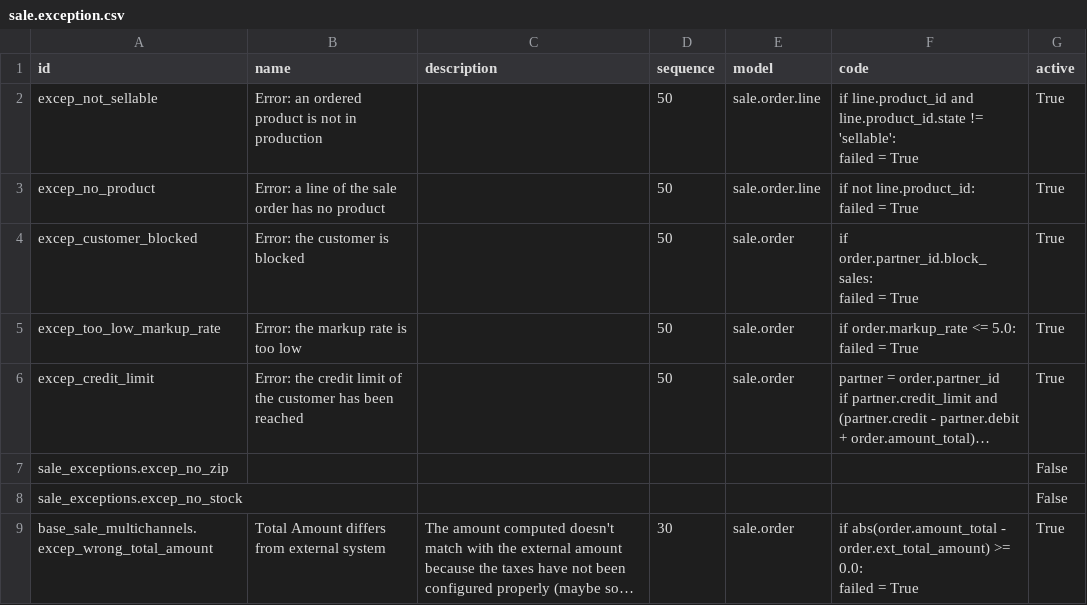
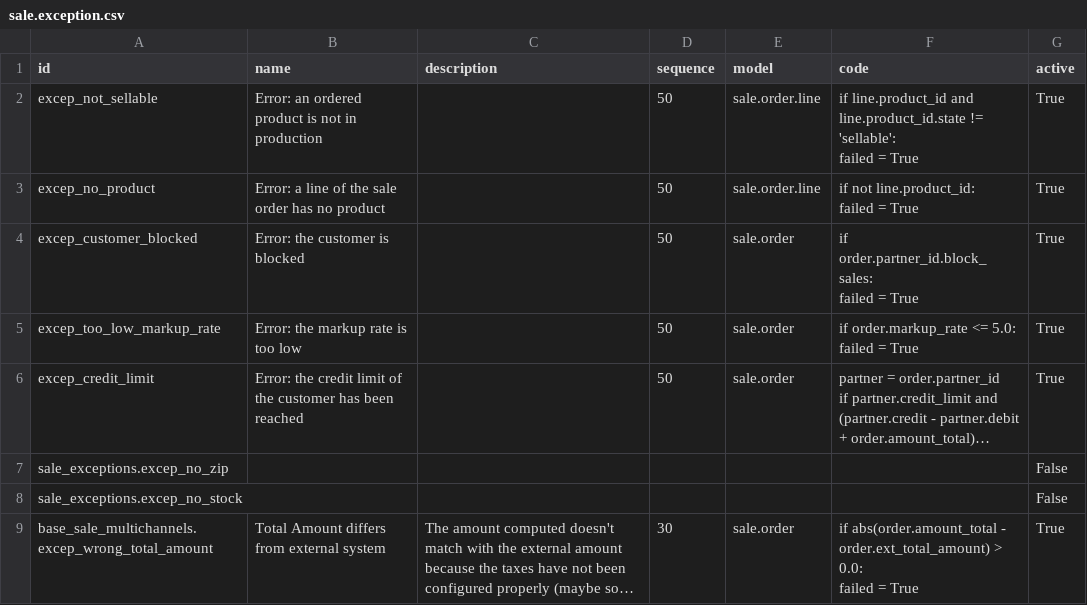
Before and after one commit to camptocamp/connector-magento, a CSV file: specific-parts/specific-addons/specific_sale_exceptions/settings/sale.exception.csv, drawn as a sheet; long unchanged cells end in …; ↵ is a line break in a cell; the diff names each change by its address in the sheet, - before the commit and + after, or states it on an @@ line.

Commit message:
[FIX] sale exception condition

```diff
--- a/specific-parts/specific-addons/specific_sale_exceptions/settings/sale.exception.csv
+++ b/specific-parts/specific-addons/specific_sale_exceptions/settings/sale.exception.csv
-F9 (code): …- order.ext_total_amount) >= 0.0: ↵ failed…
+F9 (code): …- order.ext_total_amount) > 0.0: ↵ failed…
```
